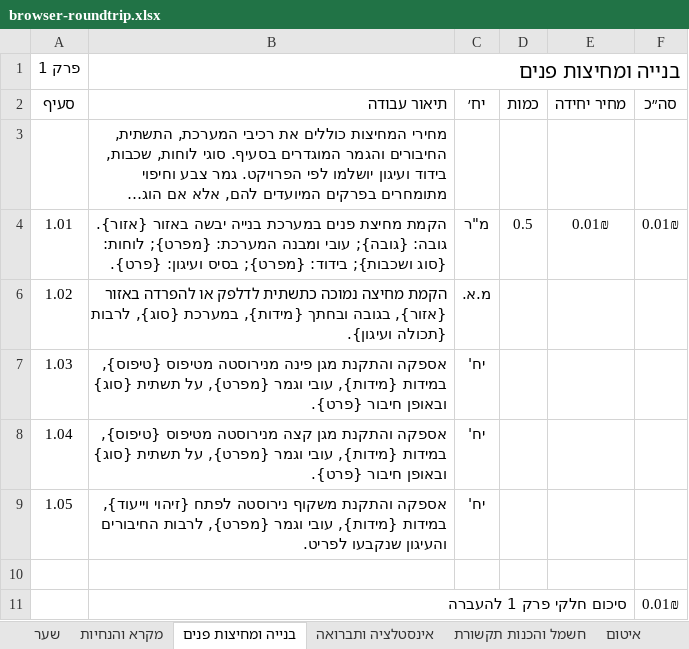
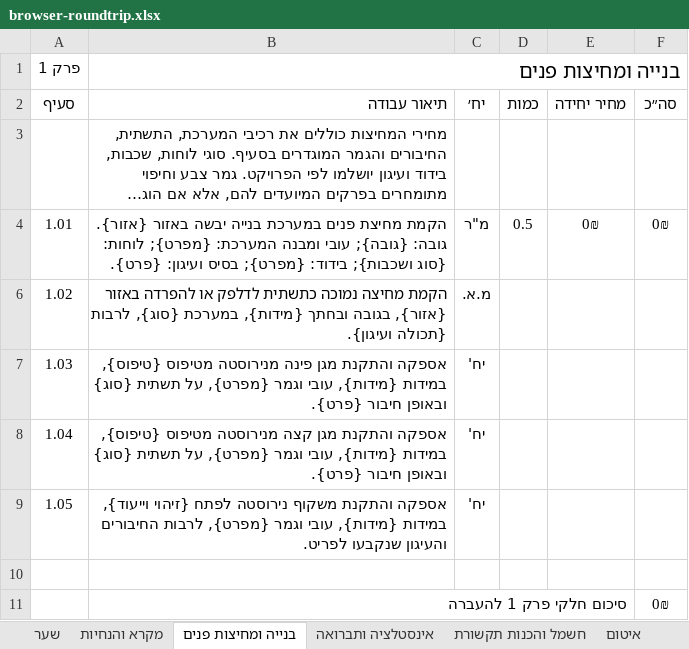
Before and after one commit to evenrom/Bill-of-Quantities, an Excel workbook: outputs/implementation-20261027/browser-roundtrip.xlsx, sheet בנייה ומחיצות פנים, drawn as a sheet; long unchanged cells end in …; values as stored, in another font and other column widths than the file's, no borders; conditional formats not drawn; the diff names each change by its address in the sheet, - before the commit and + after, or states it on an @@ line.

```diff
--- a/outputs/implementation-20261027/browser-roundtrip.xlsx (sheet בנייה ומחיצות פנים)
+++ b/outputs/implementation-20261027/browser-roundtrip.xlsx (sheet בנייה ומחיצות פנים)
-E4: 0.01₪
+E4: 0₪
-F4: 0.01₪
+F4: 0₪
-F11: 0.01₪
+F11: 0₪
```
Also changed, not shown: sheet ריכוז עלויות, hidden cells, outputs/production-20261028/contractor.xlsx, 6 other files.
